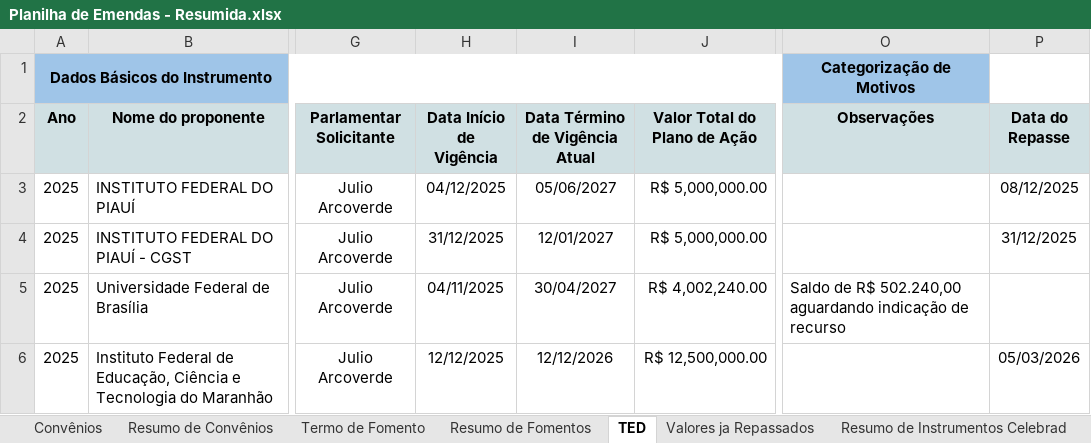
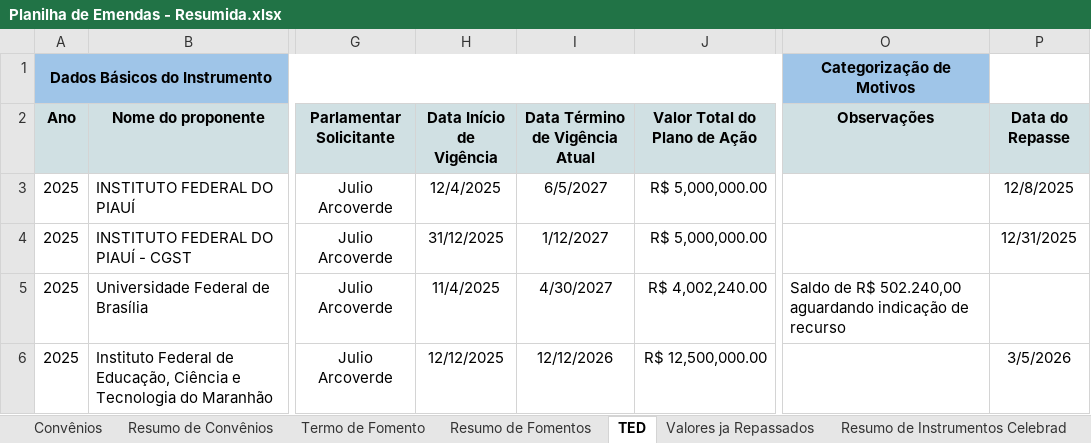
Before and after one commit to ronaldysantoss10-jpg/painel-mtur, an Excel workbook: Planilha de Emendas - Resumida.xlsx, sheet TED, drawn as a sheet; only a part is shown, gaps mark what is left out; values as stored, in another font and other column widths than the file's, no borders; charts and pictures and conditional formats not drawn; the diff names each change by its address in the sheet, - before the commit and + after, or states it on an @@ line.

```diff
--- a/Planilha de Emendas - Resumida.xlsx (sheet TED)
+++ b/Planilha de Emendas - Resumida.xlsx (sheet TED)
-H3 (Data Início de Vigência): 04/12/2025
+H3 (Data Início de Vigência): 12/4/2025
-I3 (Data Término de Vigência Atual): 05/06/2027
+I3 (Data Término de Vigência Atual): 6/5/2027
-P3 (Data do Repasse): 08/12/2025
+P3 (Data do Repasse): 12/8/2025
-I4 (Data Término de Vigência Atual): 12/01/2027
+I4 (Data Término de Vigência Atual): 1/12/2027
-P4 (Data do Repasse): 31/12/2025
+P4 (Data do Repasse): 12/31/2025
-H5 (Data Início de Vigência): 04/11/2025
+H5 (Data Início de Vigência): 11/4/2025
-I5 (Data Término de Vigência Atual): 30/04/2027
+I5 (Data Término de Vigência Atual): 4/30/2027
-P6 (Data do Repasse): 05/03/2026
+P6 (Data do Repasse): 3/5/2026
```
Also changed, not shown: sheet Resumo de Convênios, sheet Resumo de Fomentos, sheet Convênios, sheet Termo de Fomento, charts or pictures.
